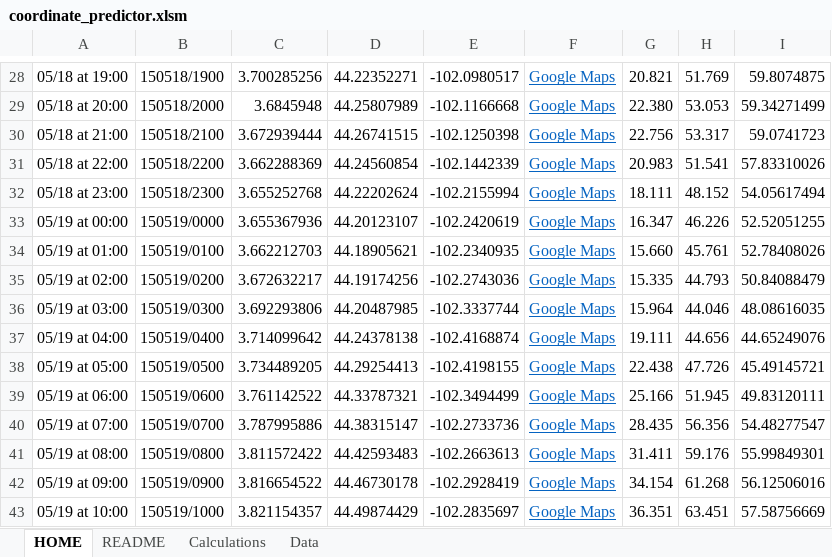
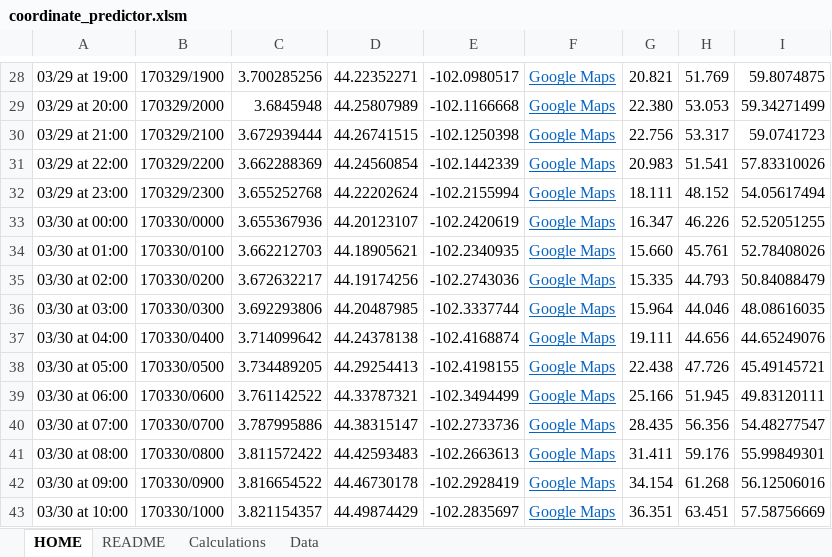
Before and after one commit to Project-CODENAME/project-codename, an Excel workbook: prediction/coordinate_predictor.xlsm, sheet HOME, drawn as a sheet; only a part is shown, gaps mark what is left out; values as stored, in another font and other column widths than the file's, no borders; charts and pictures and conditional formats not drawn; the diff covers the shown part only; the diff names each change by its address in the sheet, - before the commit and + after, or states it on an @@ line.

```diff
--- a/prediction/coordinate_predictor.xlsm (sheet HOME)
+++ b/prediction/coordinate_predictor.xlsm (sheet HOME)
-A28: 05/18 at 19:00
+A28: 03/29 at 19:00
-B28: 150518/1900
+B28: 170329/1900
-A29: 05/18 at 20:00
+A29: 03/29 at 20:00
-B29: 150518/2000
+B29: 170329/2000
-A30: 05/18 at 21:00
+A30: 03/29 at 21:00
-B30: 150518/2100
+B30: 170329/2100
-A31: 05/18 at 22:00
+A31: 03/29 at 22:00
-B31: 150518/2200
+B31: 170329/2200
-A32: 05/18 at 23:00
+A32: 03/29 at 23:00
-B32: 150518/2300
+B32: 170329/2300
-A33: 05/19 at 00:00
+A33: 03/30 at 00:00
-B33: 150519/0000
+B33: 170330/0000
-A34: 05/19 at 01:00
+A34: 03/30 at 01:00
-B34: 150519/0100
+B34: 170330/0100
-A35: 05/19 at 02:00
+A35: 03/30 at 02:00
-B35: 150519/0200
+B35: 170330/0200
-A36: 05/19 at 03:00
+A36: 03/30 at 03:00
-B36: 150519/0300
+B36: 170330/0300
-A37: 05/19 at 04:00
+A37: 03/30 at 04:00
-B37: 150519/0400
+B37: 170330/0400
-A38: 05/19 at 05:00
+A38: 03/30 at 05:00
-B38: 150519/0500
+B38: 170330/0500
-A39: 05/19 at 06:00
+A39: 03/30 at 06:00
-B39: 150519/0600
+B39: 170330/0600
-A40: 05/19 at 07:00
+A40: 03/30 at 07:00
-B40: 150519/0700
+B40: 170330/0700
-A41: 05/19 at 08:00
+A41: 03/30 at 08:00
-B41: 150519/0800
+B41: 170330/0800
-A42: 05/19 at 09:00
+A42: 03/30 at 09:00
-B42: 150519/0900
+B42: 170330/0900
-A43: 05/19 at 10:00
+A43: 03/30 at 10:00
-B43: 150519/1000
+B43: 170330/1000
```
Also changed, not shown: 134 edited cells elsewhere in this sheet, sheet Calculations, sheet Data, charts or pictures, 22 other files.
